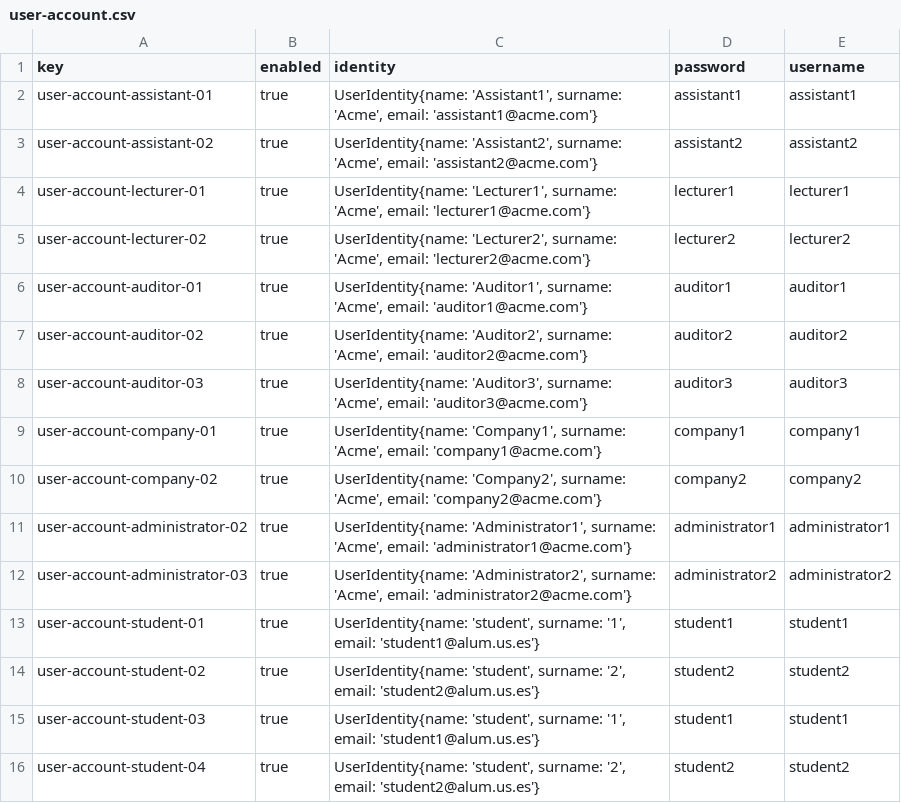
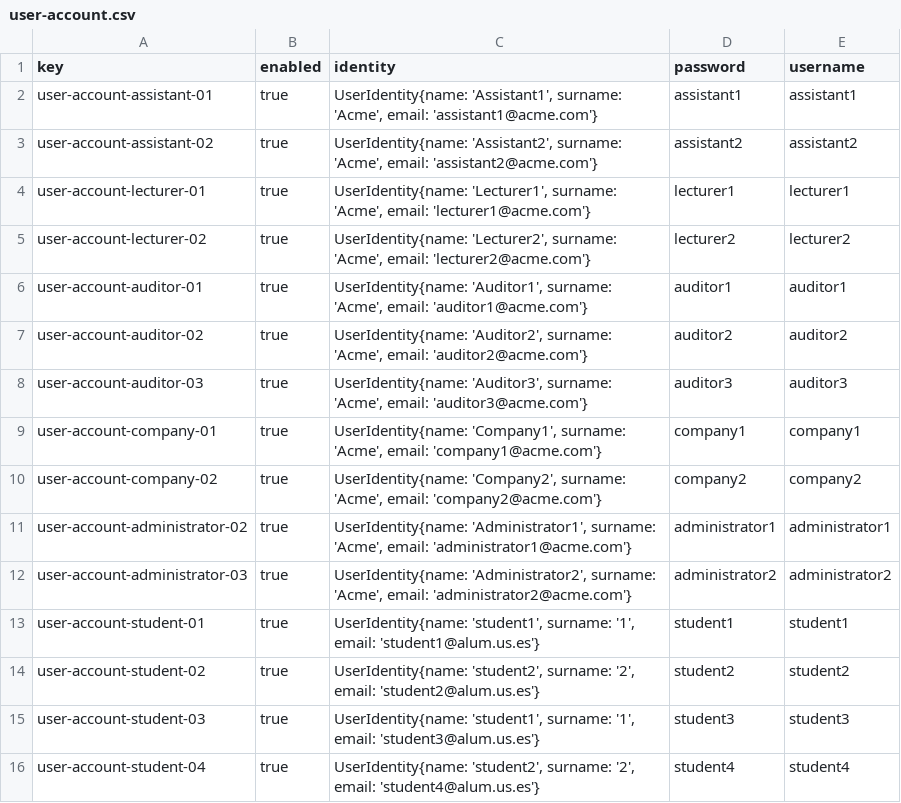
Before and after one commit to rafgargal/Acme-L3-D01, a CSV file: src/main/webapp/WEB-INF/resources/sample-data/user-account.csv, drawn as a sheet.

Commit message:
fix: user-account.csv

```diff
--- a/src/main/webapp/WEB-INF/resources/sample-data/user-account.csv
+++ b/src/main/webapp/WEB-INF/resources/sample-data/user-account.csv
@@ -12,5 +12,5 @@ user-account-administrator-02,true,"UserIdentity{name: 'Administrator1', surname
 user-account-administrator-03,true,"UserIdentity{name: 'Administrator2', surname: 'Acme', email: 'administrator2@acme.com'}",administrator2,administrator2
-user-account-student-01,true,"UserIdentity{name: 'student', surname: '1', email: 'student1@alum.us.es'}",student1,student1
-user-account-student-02,true,"UserIdentity{name: 'student', surname: '2', email: 'student2@alum.us.es'}",student2,student2
-user-account-student-03,true,"UserIdentity{name: 'student', surname: '1', email: 'student1@alum.us.es'}",student1,student1
-user-account-student-04,true,"UserIdentity{name: 'student', surname: '2', email: 'student2@alum.us.es'}",student2,student2
+user-account-student-01,true,"UserIdentity{name: 'student1', surname: '1', email: 'student1@alum.us.es'}",student1,student1
+user-account-student-02,true,"UserIdentity{name: 'student2', surname: '2', email: 'student2@alum.us.es'}",student2,student2
+user-account-student-03,true,"UserIdentity{name: 'student1', surname: '1', email: 'student3@alum.us.es'}",student3,student3
+user-account-student-04,true,"UserIdentity{name: 'student2', surname: '2', email: 'student4@alum.us.es'}",student4,student4
```
